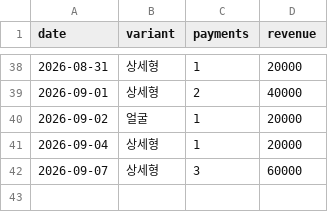
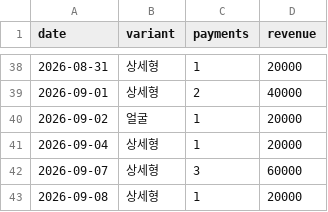
Before and after one commit to fgih304-netizen/fgih304-netizen.github.io, a CSV file: ab_payments.csv, drawn as a sheet; only a part is shown, gaps mark what is left out.

```diff
--- a/ab_payments.csv
+++ b/ab_payments.csv
@@ -42 +42,2 @@ date,variant,payments,revenue
 2026-09-07,상세형,3,60000
+2026-09-08,상세형,1,20000
```
Also changed, not shown: booking_completed.csv, creative_payments.csv, 5 other files.
